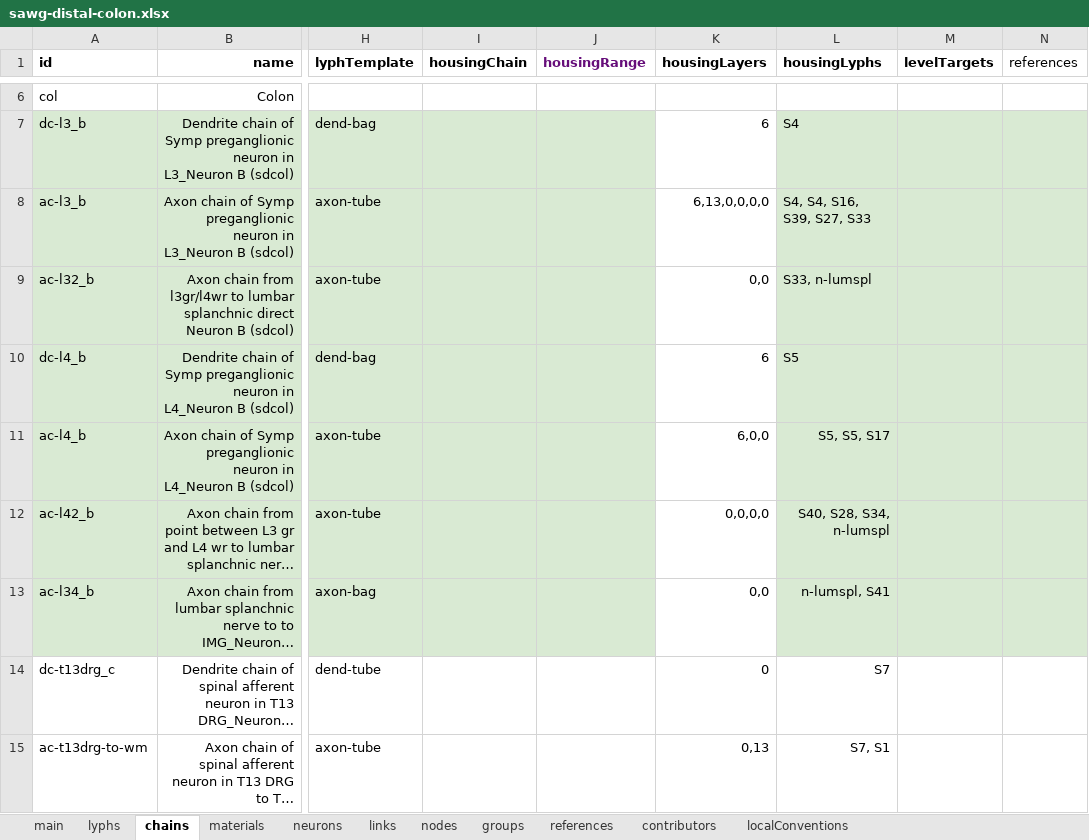
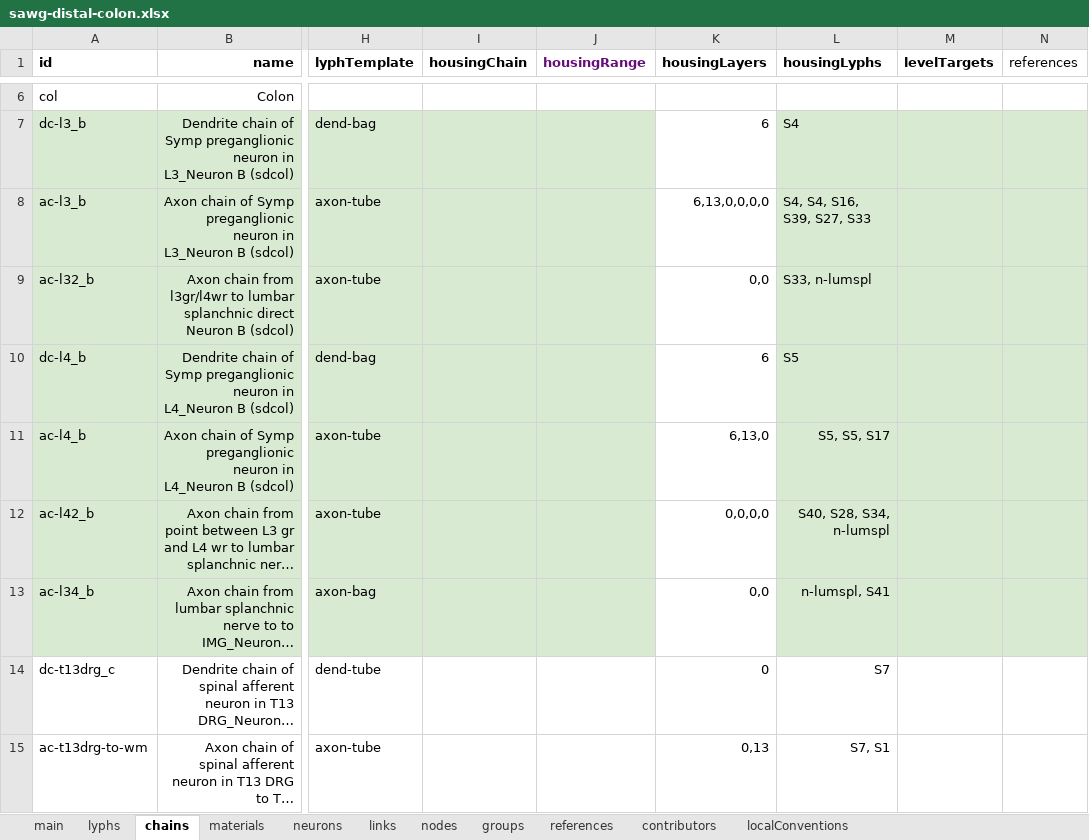
Before and after one commit to open-physiology/apinatomy-models, an Excel workbook: models/sawg-distal-colon/source/sawg-distal-colon.xlsx, sheet chains, drawn as a sheet; only a part is shown, gaps mark what is left out; long unchanged cells end in …; values as stored, in another font and other column widths than the file's, no borders; charts and pictures not drawn; the diff names each change by its address in the sheet, - before the commit and + after, or states it on an @@ line.

Commit message:
sdcol-b fix layer inversion in l4 spinal segement
was missed in the previous pass

```diff
--- a/models/sawg-distal-colon/source/sawg-distal-colon.xlsx (sheet chains)
+++ b/models/sawg-distal-colon/source/sawg-distal-colon.xlsx (sheet chains)
-K11 (housingLayers): 6,0,0
+K11 (housingLayers): 6,13,0
```
Also changed, not shown: 1 other file.
